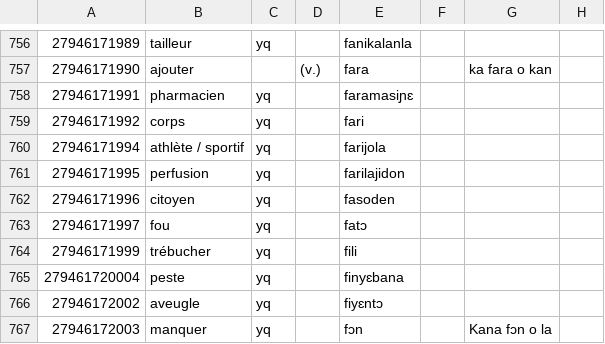
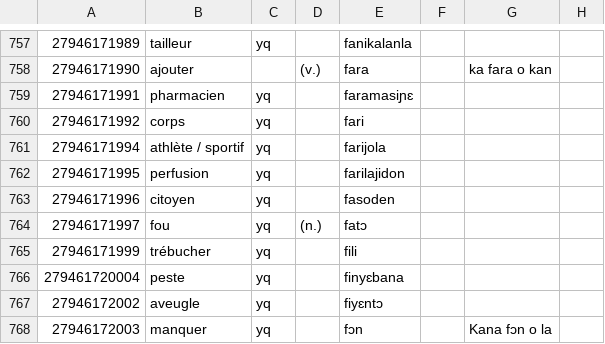
Before and after one commit to boydkelly/blog, a TSV file: static/download/Master-VOCAB.tsv, drawn as a sheet; only a part is shown, gaps mark what is left out; addresses are those after the commit; the diff covers the shown part only; the diff names each change by its address in the sheet, - before the commit and + after, or states it on an @@ line.

```diff
--- a/static/download/Master-VOCAB.tsv
+++ b/static/download/Master-VOCAB.tsv
-D764: (empty)
+D764: (n.)
```
Also changed, not shown: 1 added row and 10 edited cells elsewhere in this file.
